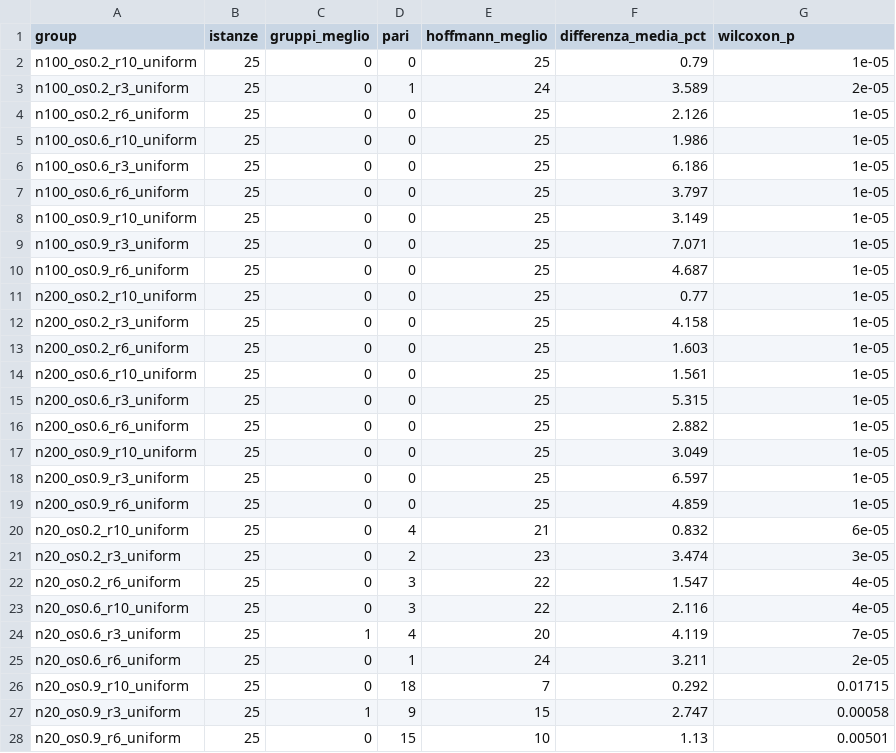
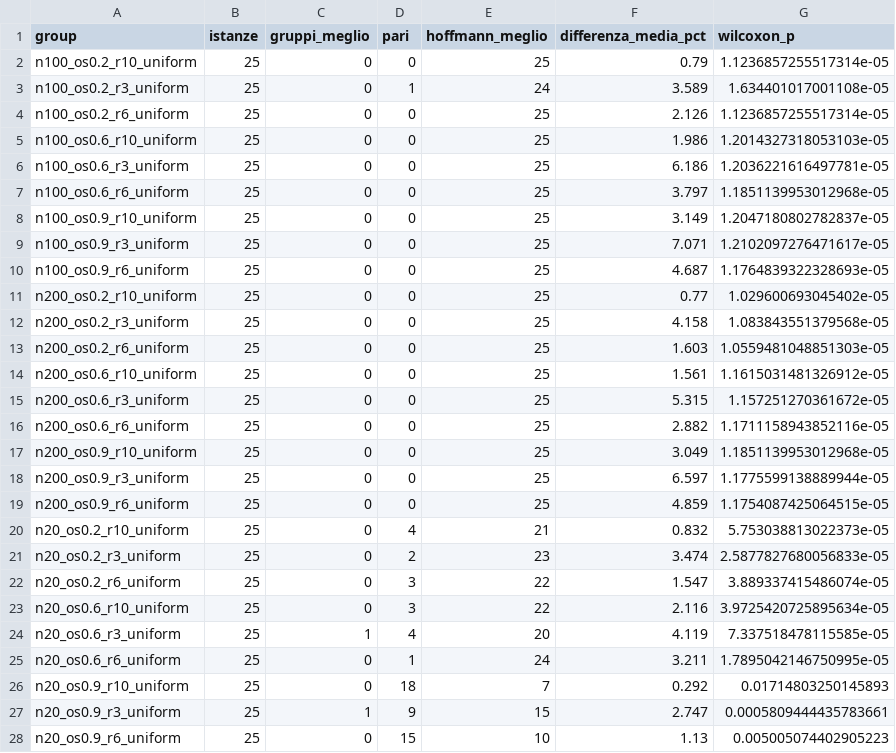
Before and after one commit to BitSquish/Assembly-Line-Balancing, a CSV file: results/figures_results/confronto_euristiche.csv, drawn as a sheet; only a part is shown; the diff covers the shown part only.

```diff
--- a/results/figures_results/confronto_euristiche.csv
+++ b/results/figures_results/confronto_euristiche.csv
@@ -1,28 +1,28 @@
 group,istanze,gruppi_meglio,pari,hoffmann_meglio,differenza_media_pct,wilcoxon_p
-n100_os0.2_r10_uniform,25,0,0,25,0.79,1e-05
-n100_os0.2_r3_uniform,25,0,1,24,3.589,2e-05
-n100_os0.2_r6_uniform,25,0,0,25,2.126,1e-05
-n100_os0.6_r10_uniform,25,0,0,25,1.986,1e-05
-n100_os0.6_r3_uniform,25,0,0,25,6.186,1e-05
-n100_os0.6_r6_uniform,25,0,0,25,3.797,1e-05
-n100_os0.9_r10_uniform,25,0,0,25,3.149,1e-05
-n100_os0.9_r3_uniform,25,0,0,25,7.071,1e-05
-n100_os0.9_r6_uniform,25,0,0,25,4.687,1e-05
-n200_os0.2_r10_uniform,25,0,0,25,0.77,1e-05
-n200_os0.2_r3_uniform,25,0,0,25,4.158,1e-05
-n200_os0.2_r6_uniform,25,0,0,25,1.603,1e-05
-n200_os0.6_r10_uniform,25,0,0,25,1.561,1e-05
-n200_os0.6_r3_uniform,25,0,0,25,5.315,1e-05
-n200_os0.6_r6_uniform,25,0,0,25,2.882,1e-05
-n200_os0.9_r10_uniform,25,0,0,25,3.049,1e-05
-n200_os0.9_r3_uniform,25,0,0,25,6.597,1e-05
-n200_os0.9_r6_uniform,25,0,0,25,4.859,1e-05
-n20_os0.2_r10_uniform,25,0,4,21,0.832,6e-05
-n20_os0.2_r3_uniform,25,0,2,23,3.474,3e-05
-n20_os0.2_r6_uniform,25,0,3,22,1.547,4e-05
-n20_os0.6_r10_uniform,25,0,3,22,2.116,4e-05
-n20_os0.6_r3_uniform,25,1,4,20,4.119,7e-05
-n20_os0.6_r6_uniform,25,0,1,24,3.211,2e-05
-n20_os0.9_r10_uniform,25,0,18,7,0.292,0.01715
-n20_os0.9_r3_uniform,25,1,9,15,2.747,0.00058
-n20_os0.9_r6_uniform,25,0,15,10,1.13,0.00501
+n100_os0.2_r10_uniform,25,0,0,25,0.79,1.1236857255517314e-05
+n100_os0.2_r3_uniform,25,0,1,24,3.589,1.634401017001108e-05
+n100_os0.2_r6_uniform,25,0,0,25,2.126,1.1236857255517314e-05
+n100_os0.6_r10_uniform,25,0,0,25,1.986,1.2014327318053103e-05
+n100_os0.6_r3_uniform,25,0,0,25,6.186,1.2036221616497781e-05
+n100_os0.6_r6_uniform,25,0,0,25,3.797,1.1851139953012968e-05
+n100_os0.9_r10_uniform,25,0,0,25,3.149,1.2047180802782837e-05
+n100_os0.9_r3_uniform,25,0,0,25,7.071,1.2102097276471617e-05
+n100_os0.9_r6_uniform,25,0,0,25,4.687,1.1764839322328693e-05
+n200_os0.2_r10_uniform,25,0,0,25,0.77,1.029600693045402e-05
+n200_os0.2_r3_uniform,25,0,0,25,4.158,1.083843551379568e-05
+n200_os0.2_r6_uniform,25,0,0,25,1.603,1.0559481048851303e-05
+n200_os0.6_r10_uniform,25,0,0,25,1.561,1.1615031481326912e-05
+n200_os0.6_r3_uniform,25,0,0,25,5.315,1.157251270361672e-05
+n200_os0.6_r6_uniform,25,0,0,25,2.882,1.1711158943852116e-05
+n200_os0.9_r10_uniform,25,0,0,25,3.049,1.1851139953012968e-05
+n200_os0.9_r3_uniform,25,0,0,25,6.597,1.1775599138889944e-05
+n200_os0.9_r6_uniform,25,0,0,25,4.859,1.1754087425064515e-05
+n20_os0.2_r10_uniform,25,0,4,21,0.832,5.753038813022373e-05
+n20_os0.2_r3_uniform,25,0,2,23,3.474,2.5877827680056833e-05
+n20_os0.2_r6_uniform,25,0,3,22,1.547,3.889337415486074e-05
+n20_os0.6_r10_uniform,25,0,3,22,2.116,3.9725420725895634e-05
+n20_os0.6_r3_uniform,25,1,4,20,4.119,7.337518478115585e-05
+n20_os0.6_r6_uniform,25,0,1,24,3.211,1.7895042146750995e-05
+n20_os0.9_r10_uniform,25,0,18,7,0.292,0.01714803250145893
+n20_os0.9_r3_uniform,25,1,9,15,2.747,0.0005809444435783661
+n20_os0.9_r6_uniform,25,0,15,10,1.13,0.005005074402905223
```
Also changed, not shown: 10 edited cells elsewhere in this file, 3 other files.
